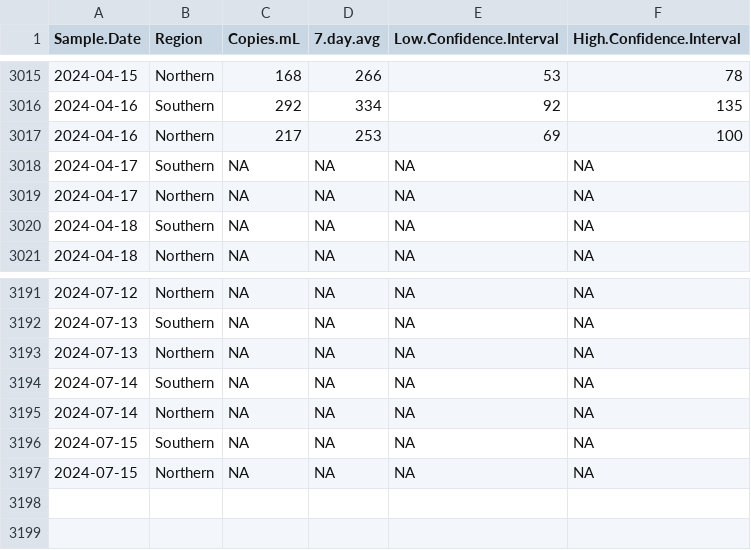
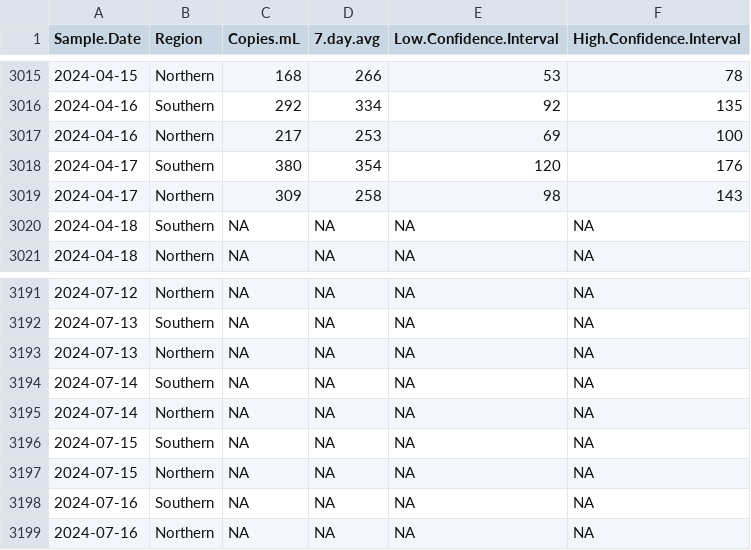
Before and after one commit to bensteinberg/mwra-biobot, a CSV file: mwra-biobot-tidied.csv, drawn as a sheet; only a part is shown, gaps mark what is left out; the diff names each change by its address in the sheet, - before the commit and + after, or states it on an @@ line.

Commit message:
Update from MWRAData20240419-data.pdf

```diff
--- a/mwra-biobot-tidied.csv
+++ b/mwra-biobot-tidied.csv
-C3018 (Copies.mL): NA
+C3018 (Copies.mL): 380
-D3018 (7.day.avg): NA
+D3018 (7.day.avg): 354
-E3018 (Low.Confidence.Interval): NA
+E3018 (Low.Confidence.Interval): 120
-F3018 (High.Confidence.Interval): NA
+F3018 (High.Confidence.Interval): 176
-C3019 (Copies.mL): NA
+C3019 (Copies.mL): 309
-D3019 (7.day.avg): NA
+D3019 (7.day.avg): 258
-E3019 (Low.Confidence.Interval): NA
+E3019 (Low.Confidence.Interval): 98
-F3019 (High.Confidence.Interval): NA
+F3019 (High.Confidence.Interval): 143
+row 3198: 2024-07-16 | Southern | NA | NA | NA | NA
+row 3199: 2024-07-16 | Northern | NA | NA | NA | NA
```
Also changed, not shown: mwra-biobot.csv, 1 other file.
